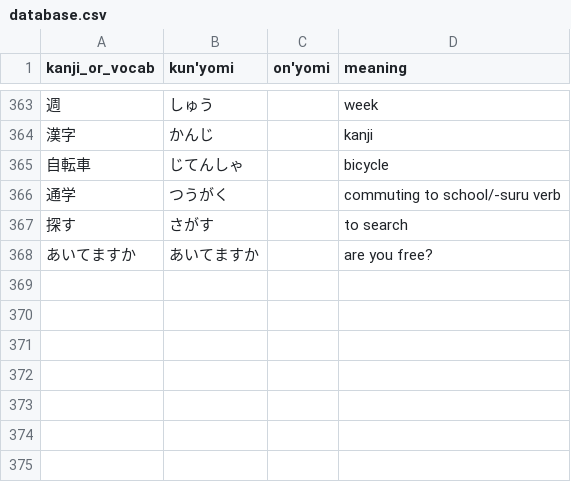
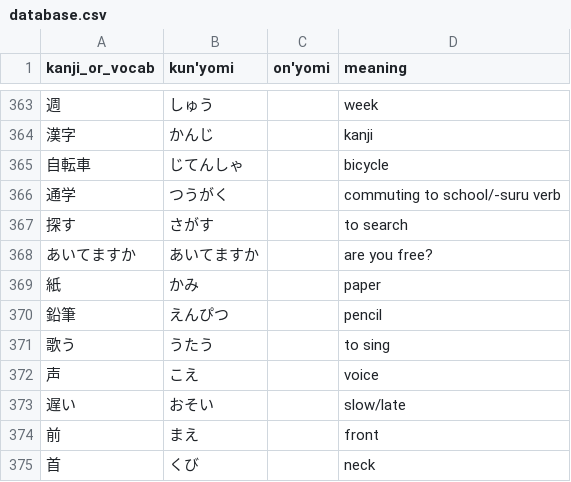
Before and after one commit to bkayalibay/kanki, a CSV file: database.csv, drawn as a sheet; only a part is shown, gaps mark what is left out; the diff names each change by its address in the sheet, - before the commit and + after, or states it on an @@ line.

Commit message:
Adds more words.

```diff
--- a/database.csv
+++ b/database.csv
+row 369: 紙 | かみ |  | paper
+row 370: 鉛筆 | えんぴつ |  | pencil
+row 371: 歌う | うたう |  | to sing
+row 372: 声 | こえ |  | voice
+row 373: 遅い | おそい |  | slow/late
+row 374: 前 | まえ |  | front
+row 375: 首 | くび |  | neck
```
